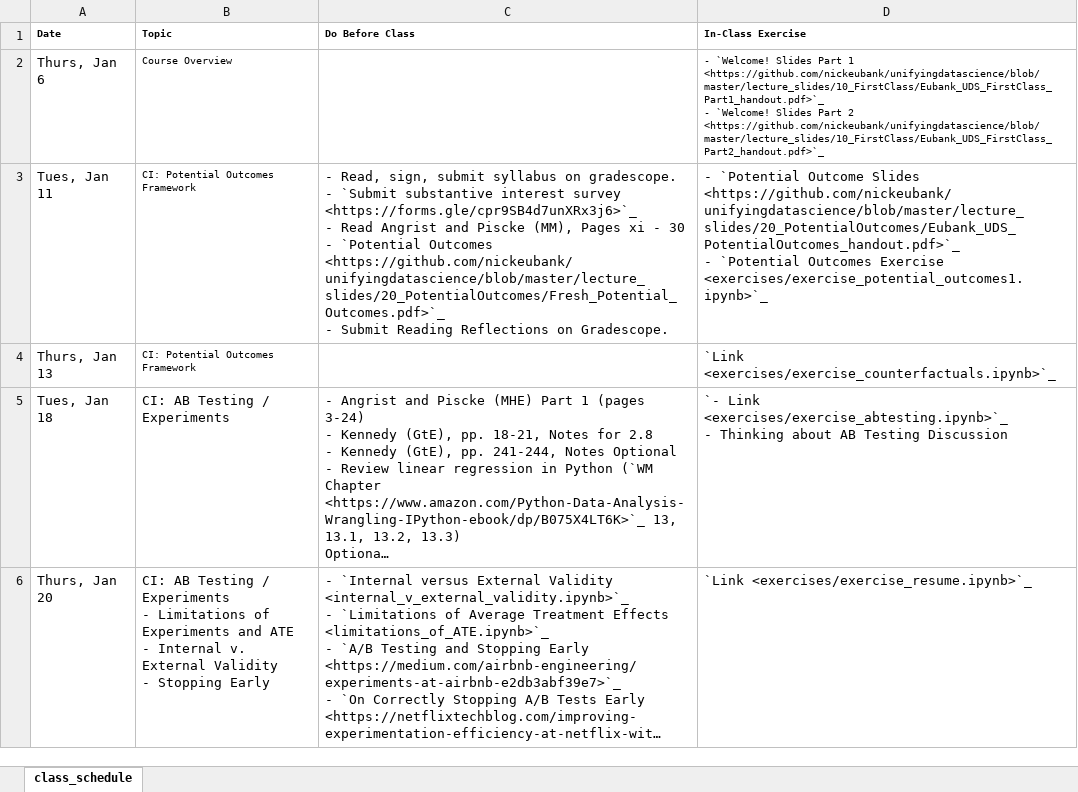
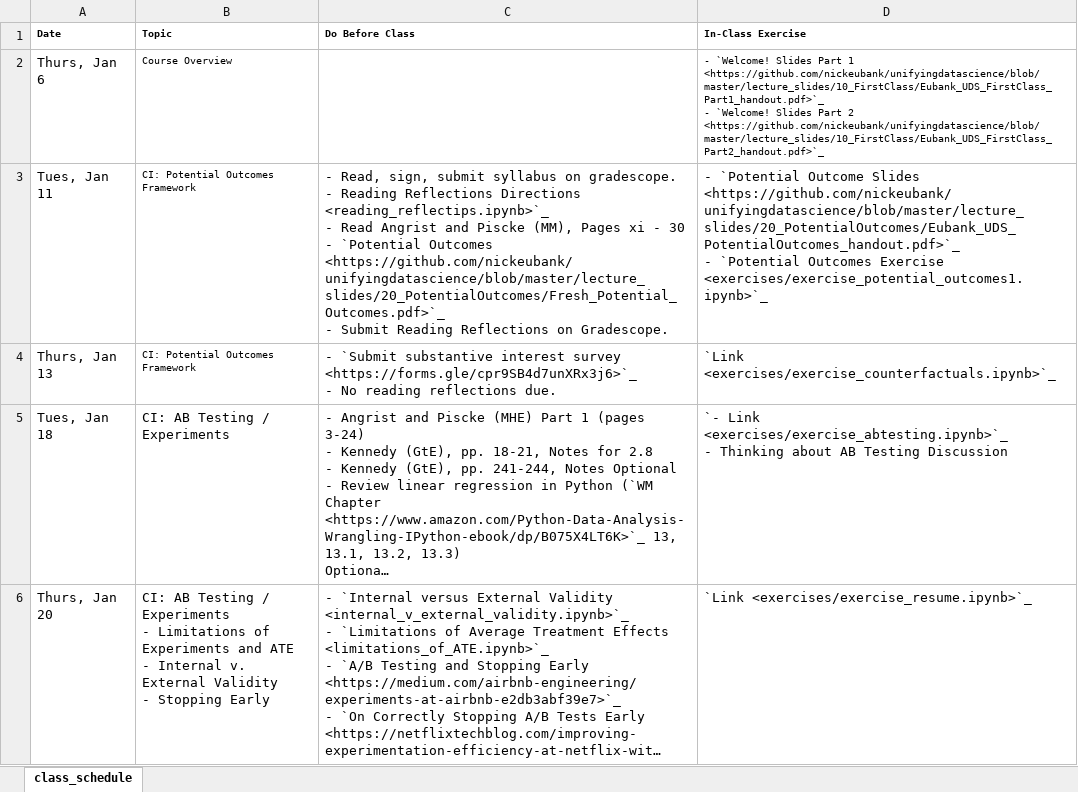
Before and after one commit to nickeubank/unifyingdatascience, an Excel workbook: source/class_schedule_xlsx.xlsx, sheet class_schedule, drawn as a sheet; only a part is shown; long unchanged cells end in …; values as stored, in another font and other column widths than the file's, no borders; ↵ is a line break in a cell; the diff names each change by its address in the sheet, - before the commit and + after, or states it on an @@ line.

Commit message:
add reading reflection directions

```diff
--- a/source/class_schedule_xlsx.xlsx (sheet class_schedule)
+++ b/source/class_schedule_xlsx.xlsx (sheet class_schedule)
-C3 (Do Before Class): …gradescope. ↵ - `Submit substantive interest survey <https://forms.gle/cpr9SB4d7unXRx3j6>`_ ↵ - Read…
+C3 (Do Before Class): …gradescope. ↵ - Reading Reflections Directions <reading_reflectips.ipynb>`_ ↵ - Read…
-C4 (Do Before Class): (empty)
+C4 (Do Before Class): - `Submit substantive interest survey <https://forms.gle/cpr9SB4d7unXRx3j6>`_ ↵ - No reading reflections due.
```
Also changed, not shown: 13 other files.
